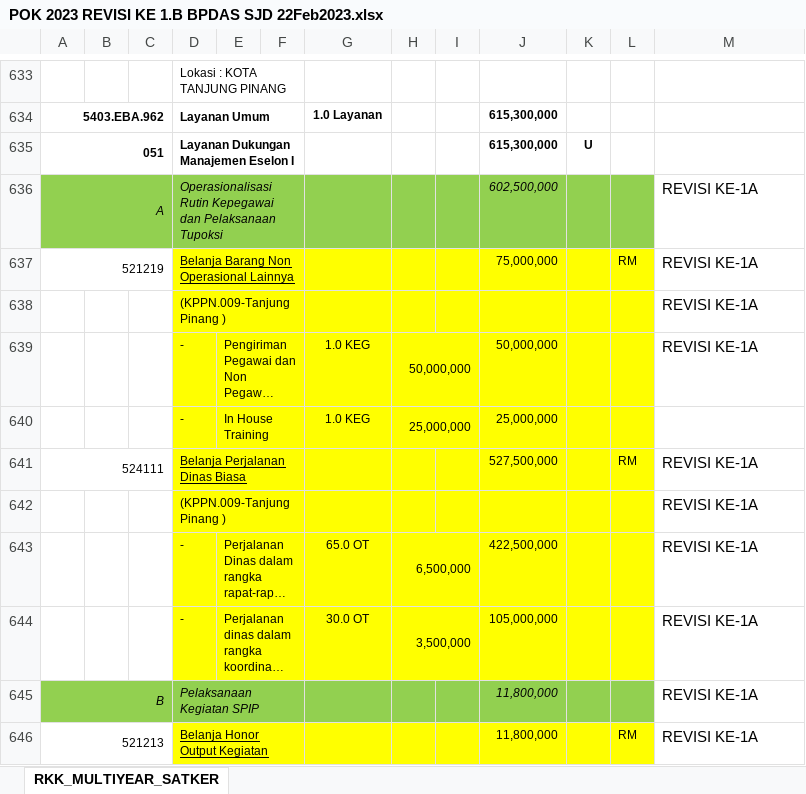
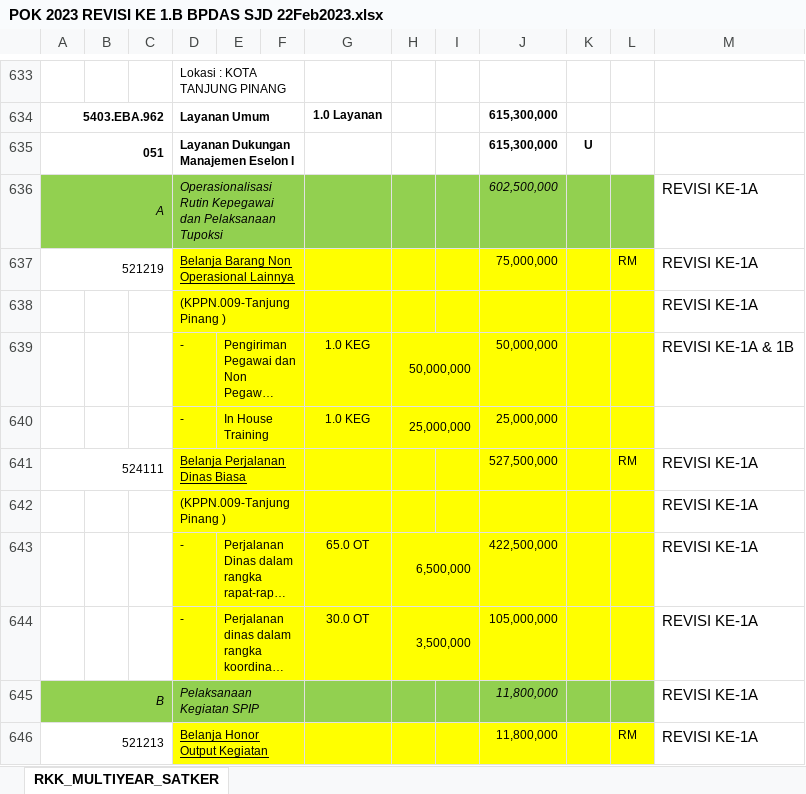
Before and after one commit to dhimas-laptop/RKA-K-L, an Excel workbook: POK 2023 REVISI KE 1.B BPDAS SJD 22Feb2023.xlsx, sheet RKK_MULTIYEAR_SATKER, drawn as a sheet; only a part is shown, gaps mark what is left out; long unchanged cells end in …; values as stored, in another font and other column widths than the file's, no borders; the diff names each change by its address in the sheet, - before the commit and + after, or states it on an @@ line.

Commit message:
Revisi ke 1B

```diff
--- a/POK 2023 REVISI KE 1.B BPDAS SJD 22Feb2023.xlsx (sheet RKK_MULTIYEAR_SATKER)
+++ b/POK 2023 REVISI KE 1.B BPDAS SJD 22Feb2023.xlsx (sheet RKK_MULTIYEAR_SATKER)
-M639: REVISI KE-1A
+M639: REVISI KE-1A & 1B
```
